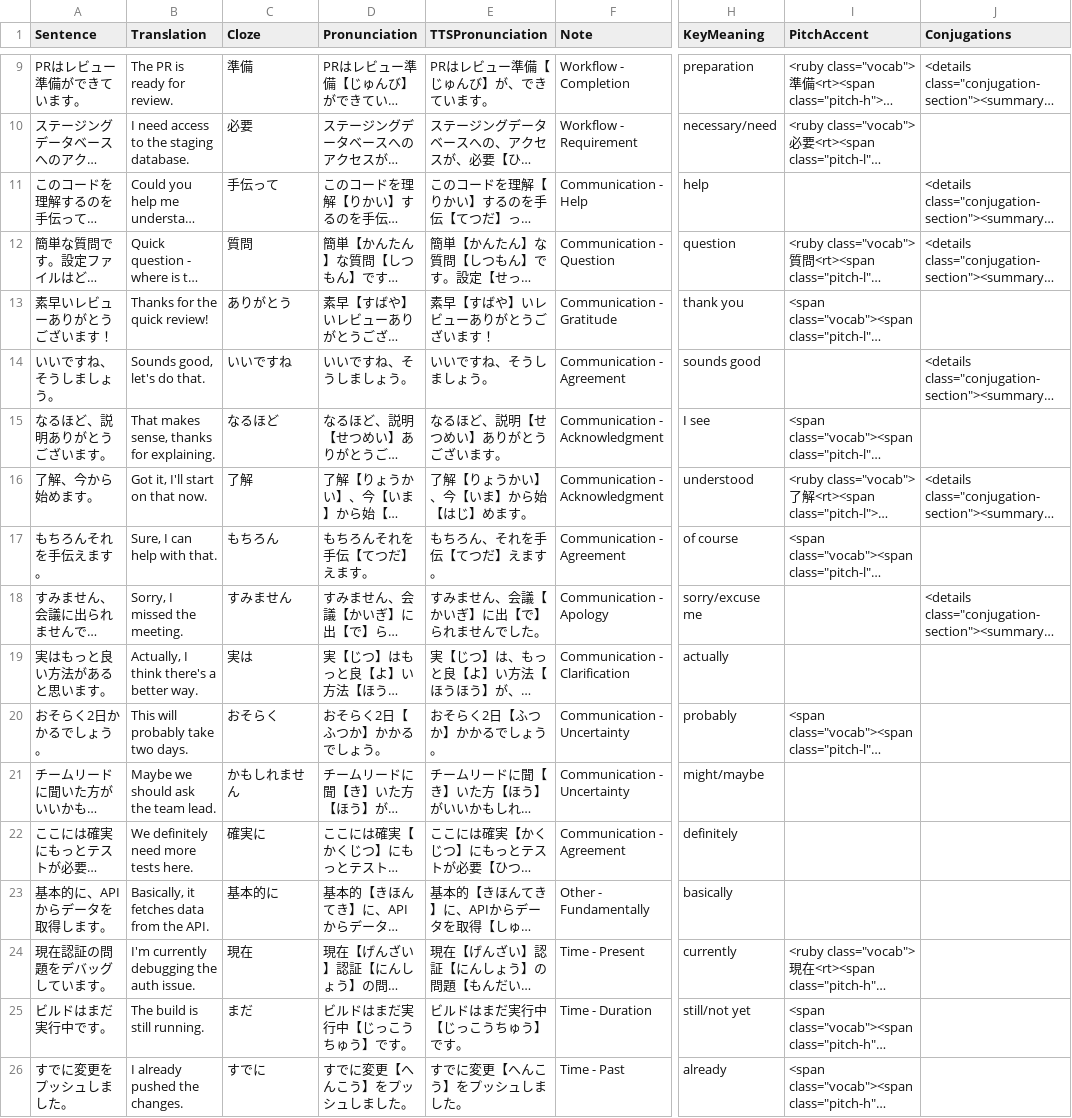
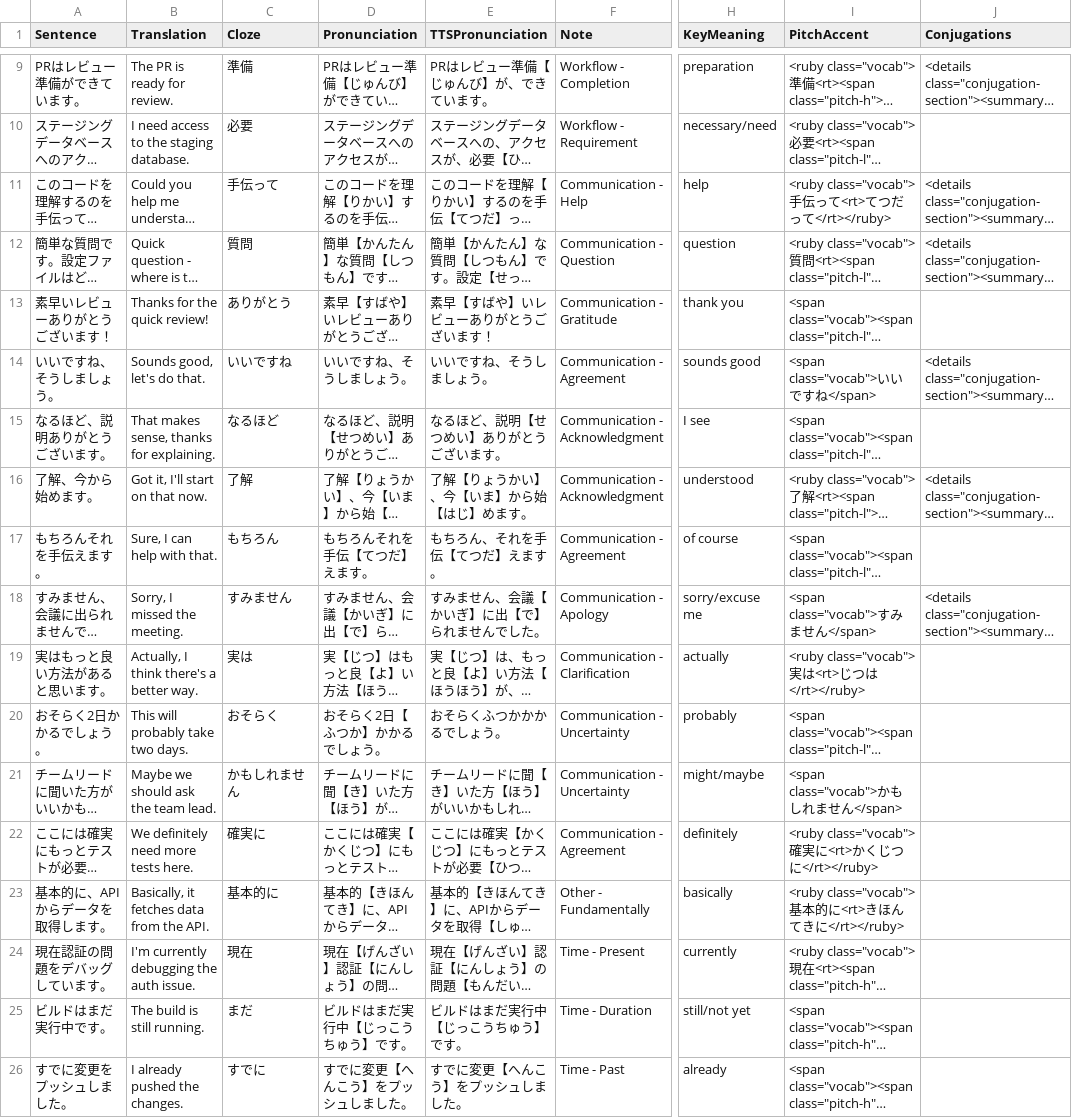
Before and after one commit to KakkoiDev/nihongo-it-anki, a CSV file: tier1-vocabulary.csv, drawn as a sheet; only a part is shown, gaps mark what is left out; long unchanged cells end in …; the diff covers the shown part only; the diff names each change by its address in the sheet, - before the commit and + after, or states it on an @@ line.

```diff
--- a/tier1-vocabulary.csv
+++ b/tier1-vocabulary.csv
-I11 (PitchAccent): (empty)
+I11 (PitchAccent): <ruby class="vocab">手伝って<rt>てつだって</rt></ruby>
-I14 (PitchAccent): (empty)
+I14 (PitchAccent): <span class="vocab">いいですね</span>
-I18 (PitchAccent): (empty)
+I18 (PitchAccent): <span class="vocab">すみません</span>
-I19 (PitchAccent): (empty)
+I19 (PitchAccent): <ruby class="vocab">実は<rt>じつは</rt></ruby>
-E20 (TTSPronunciation): おそらく2日【ふつか】かかるでしょう。
+E20 (TTSPronunciation): おそらくふつかかかるでしょう。
-I21 (PitchAccent): (empty)
+I21 (PitchAccent): <span class="vocab">かもしれません</span>
-I22 (PitchAccent): (empty)
+I22 (PitchAccent): <ruby class="vocab">確実に<rt>かくじつに</rt></ruby>
-I23 (PitchAccent): (empty)
+I23 (PitchAccent): <ruby class="vocab">基本的に<rt>きほんてきに</rt></ruby>
```
Also changed, not shown: 81 edited cells elsewhere in this file, tier5-vocabulary.csv, tier6-vocabulary.csv, 9 other files.
